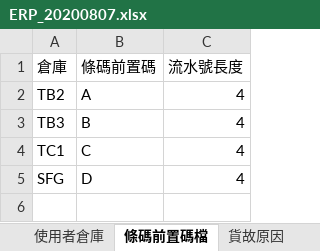
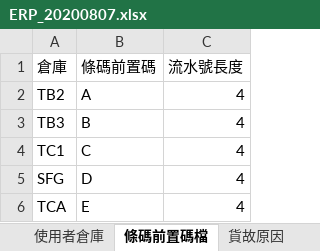
Before and after one commit to and4010/aspnet, an Excel workbook: CHPOUTSRCMES.Web/Data/Excel/ERP_20200807.xlsx, sheet 條碼前置碼檔, drawn as a sheet; values as stored, in another font and other column widths than the file's, no borders; the diff names each change by its address in the sheet, - before the commit and + after, or states it on an @@ line.

```diff
--- a/CHPOUTSRCMES.Web/Data/Excel/ERP_20200807.xlsx (sheet 條碼前置碼檔)
+++ b/CHPOUTSRCMES.Web/Data/Excel/ERP_20200807.xlsx (sheet 條碼前置碼檔)
+row 6: TCA | E | 4
```
Also changed, not shown: 31 other files.
